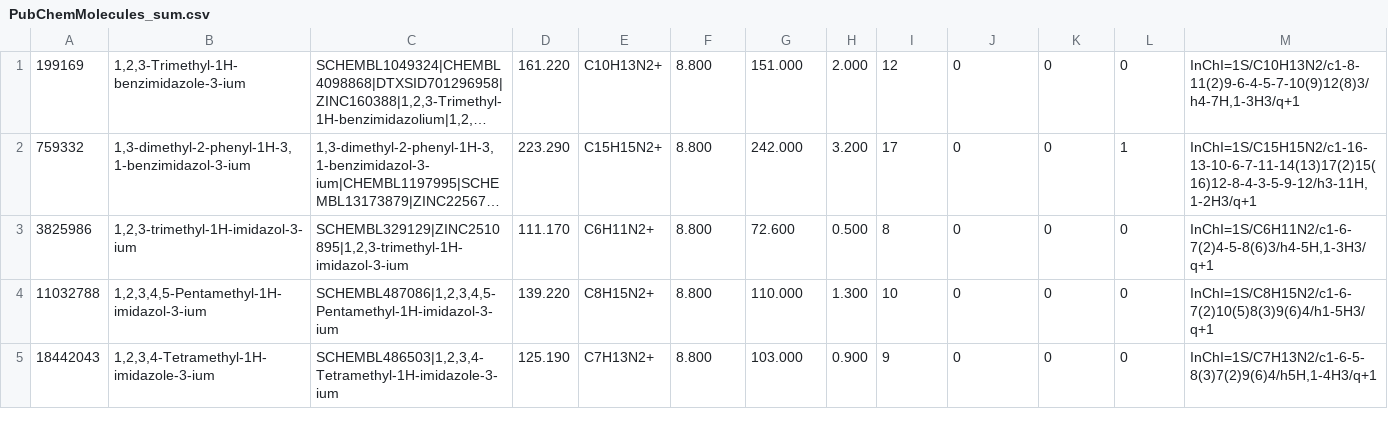
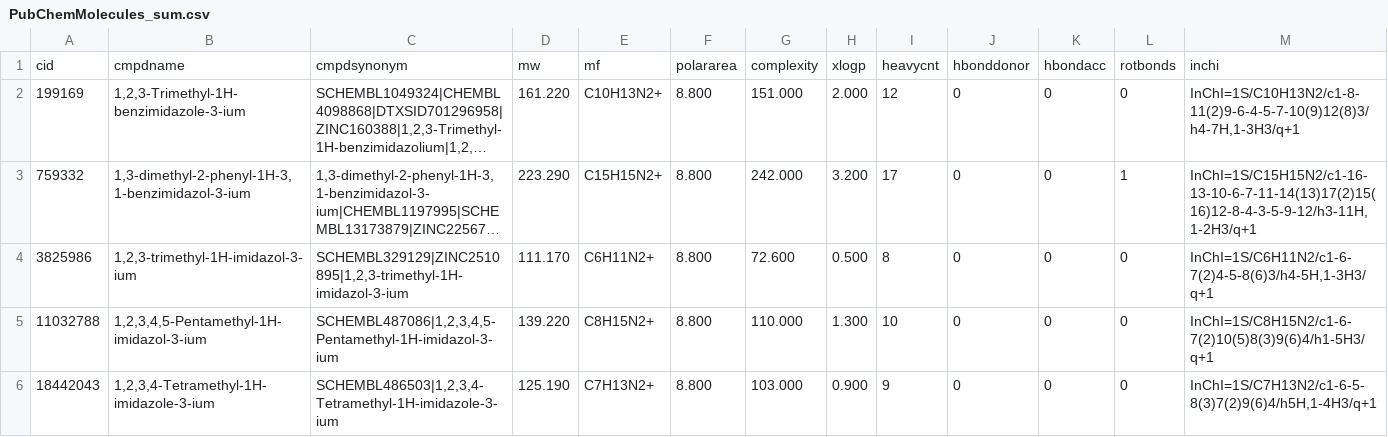
Before and after one commit to IEK-13/MatGraphAI, a CSV file: Mat2DevPlatform/Mat2DevAPI/data/PubChemMolecules_sum.csv, drawn as a sheet; only a part is shown; long unchanged cells end in …; rows hold the shown columns only; the diff names each change by its address in the sheet, - before the commit and + after, or states it on an @@ line.

Commit message:
OntologiesAdded

```diff
--- a/Mat2DevPlatform/Mat2DevAPI/data/PubChemMolecules_sum.csv
+++ b/Mat2DevPlatform/Mat2DevAPI/data/PubChemMolecules_sum.csv
+row 1: cid | cmpdname | cmpdsynonym | mw | mf | polararea | complexity | xlogp | heavycnt | hbonddonor | hbondacc | rotbonds | inchi
```
